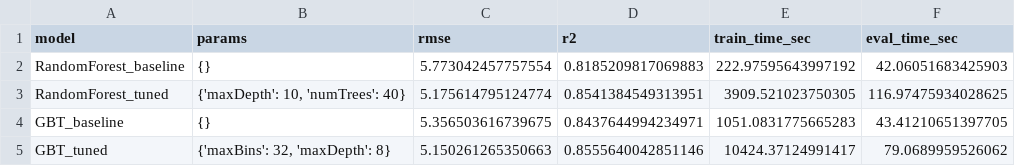
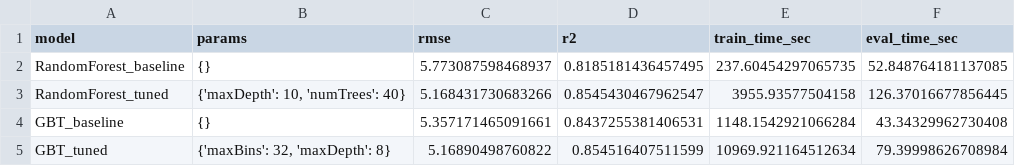
Before and after one commit to Hexy00123/F25-BigData-Project, a CSV file: data/evaluation.csv, drawn as a sheet.

Commit message:
refactored ml modelling

```diff
--- a/data/evaluation.csv
+++ b/data/evaluation.csv
@@ -1,5 +1,5 @@
 model,params,rmse,r2,train_time_sec,eval_time_sec
-RandomForest_baseline,{},5.773042457757554,0.8185209817069883,222.97595643997192,42.06051683425903
-RandomForest_tuned,"{'maxDepth': 10, 'numTrees': 40}",5.175614795124774,0.8541384549313951,3909.521023750305,116.97475934028625
-GBT_baseline,{},5.356503616739675,0.8437644994234971,1051.0831775665283,43.41210651397705
-GBT_tuned,"{'maxBins': 32, 'maxDepth': 8}",5.150261265350663,0.8555640042851146,10424.37124991417,79.0689959526062
+RandomForest_baseline,{},5.773087598468937,0.8185181436457495,237.60454297065735,52.848764181137085
+RandomForest_tuned,"{'maxDepth': 10, 'numTrees': 40}",5.168431730683266,0.8545430467962547,3955.93577504158,126.37016677856445
+GBT_baseline,{},5.357171465091661,0.8437255381406531,1148.1542921066284,43.34329962730408
+GBT_tuned,"{'maxBins': 32, 'maxDepth': 8}",5.16890498760822,0.854516407511599,10969.921164512634,79.39998626708984
```
Also changed, not shown: 1 other file.
